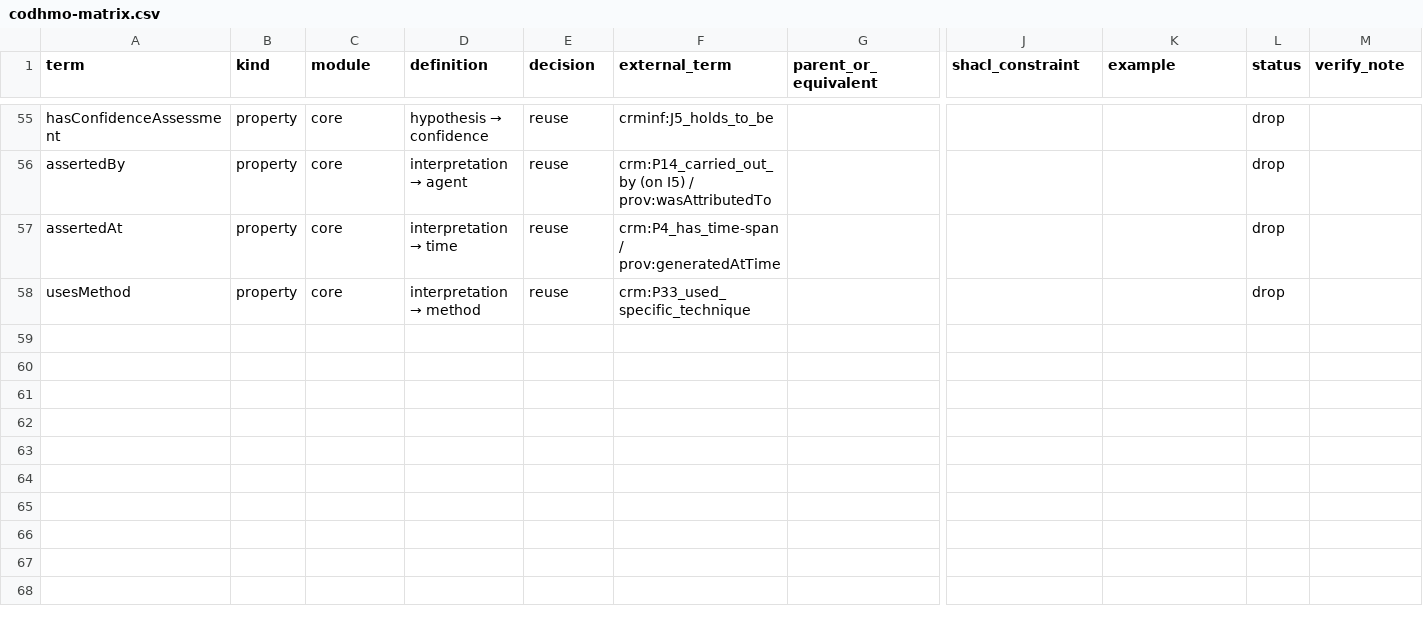
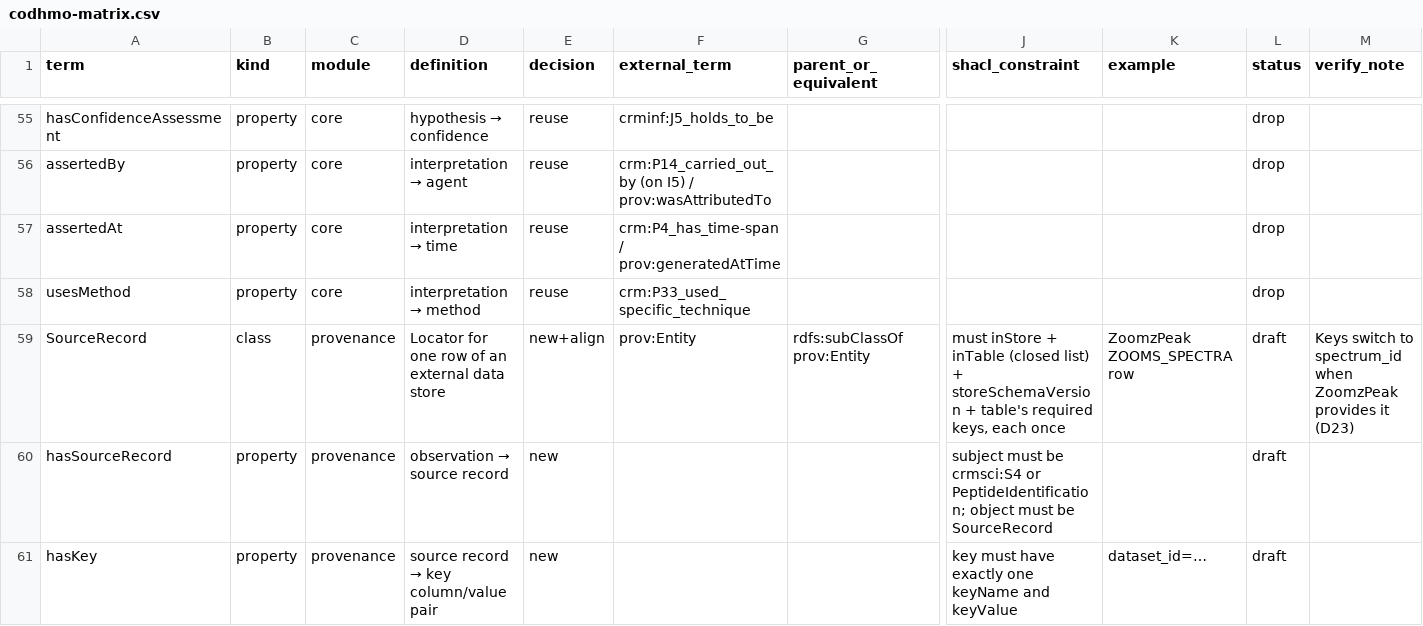
Before and after one commit to Palaeoprot/CODHMO, a CSV file: alignment/codhmo-matrix.csv, drawn as a sheet; only a part is shown, gaps mark what is left out; rows hold the shown columns only; the diff names each change by its address in the sheet, - before the commit and + after, or states it on an @@ line.

```diff
--- a/alignment/codhmo-matrix.csv
+++ b/alignment/codhmo-matrix.csv
+row 59: SourceRecord | class | provenance | Locator for one row of an external data store | new+align | prov:Entity | rdfs:subClassOf prov:Entity | must inStore + inTable (closed list) + storeSchemaVersion + table's required keys, each once | ZoomzPeak ZOOMS_SPECTRA row | draft | Keys switch to spectrum_id when ZoomzPeak provides it (D23)
+row 60: hasSourceRecord | property | provenance | observation → source record | new |  |  | subject must be crmsci:S4 or PeptideIdentification; object must be SourceRecord |  | draft
+row 61: hasKey | property | provenance | source record → key column/value pair | new |  |  | key must have exactly one keyName and keyValue | dataset_id=… | draft
```
Also changed, not shown: 6 other files.
